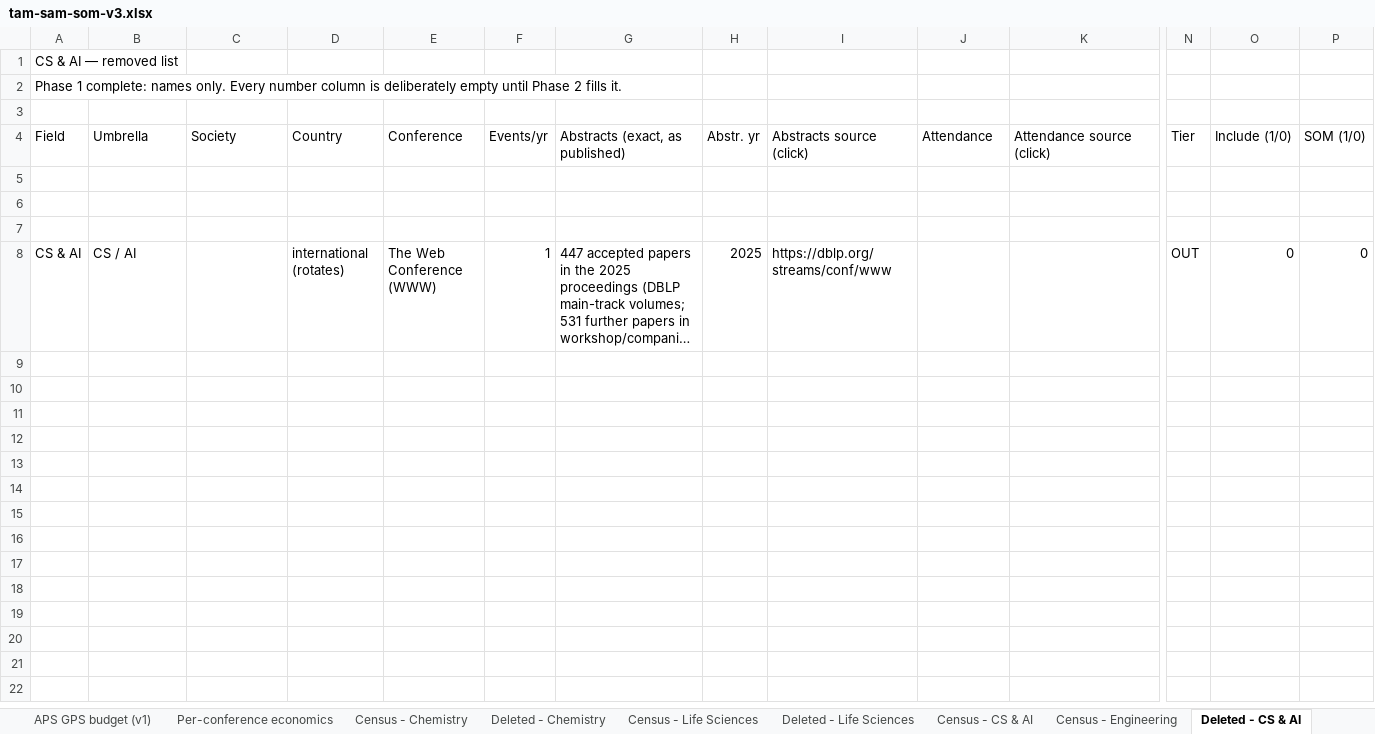
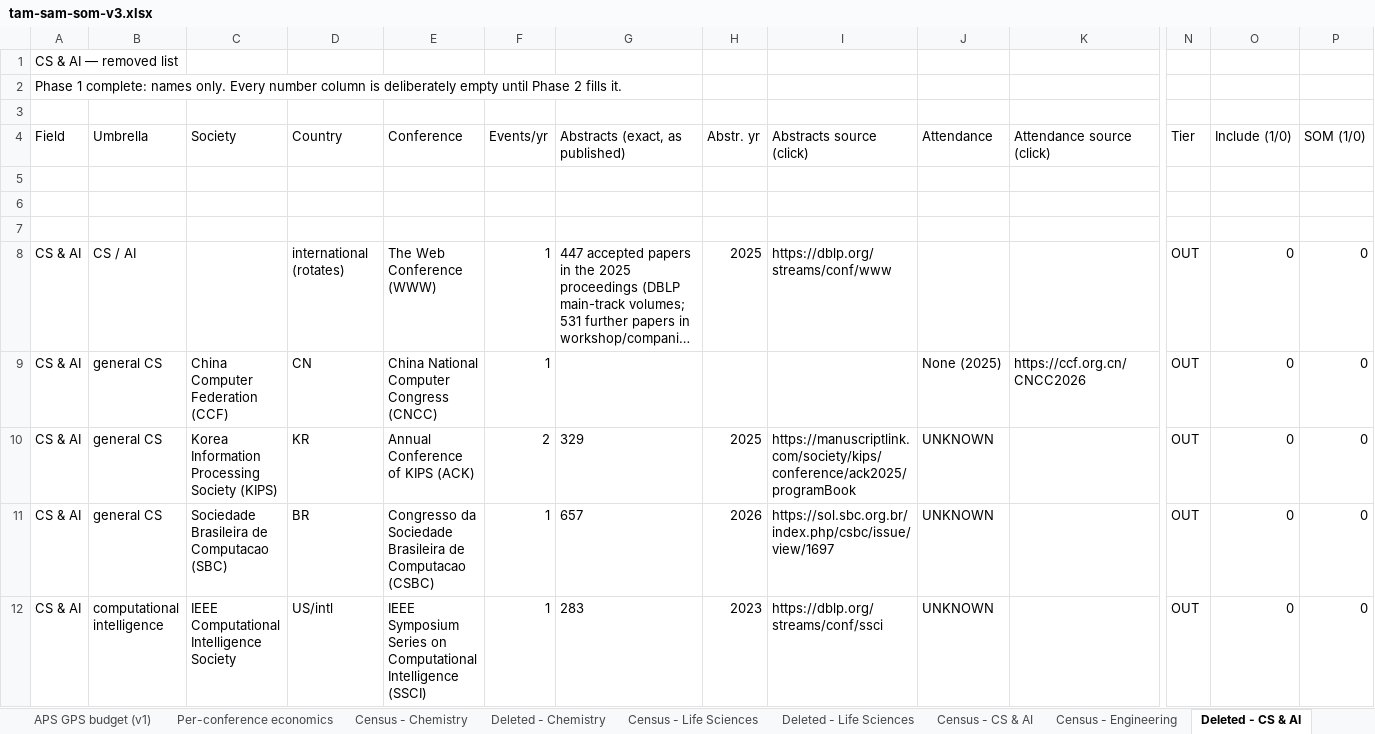
Before and after one commit to Vijyaksha/vennlore-prototype, an Excel workbook: docs/business/tam-sam-som-v3.xlsx, sheet Deleted - CS & AI, drawn as a sheet; only a part is shown, gaps mark what is left out; long unchanged cells end in …; values as stored, in another font and other column widths than the file's, no borders; rows hold the shown columns only; the diff covers the shown part only; the diff names each change by its address in the sheet, - before the commit and + after, or states it on an @@ line.

```diff
--- a/docs/business/tam-sam-som-v3.xlsx (sheet Deleted - CS & AI)
+++ b/docs/business/tam-sam-som-v3.xlsx (sheet Deleted - CS & AI)
+row 9: CS & AI | general CS | China Computer Federation (CCF) | CN | China National Computer Congress (CNCC) | 1 |  |  |  | None (2025) | https://ccf.org.cn/CNCC2026 | OUT | 0 | 0
+row 10: CS & AI | general CS | Korea Information Processing Society (KIPS) | KR | Annual Conference of KIPS (ACK) | 2 | 329 | 2025 | https://manuscriptlink.com/society/kips/conference/ack2025/programBook | UNKNOWN |  | OUT | 0 | 0
+row 11: CS & AI | general CS | Sociedade Brasileira de Computacao (SBC) | BR | Congresso da Sociedade Brasileira de Computacao (CSBC) | 1 | 657 | 2026 | https://sol.sbc.org.br/index.php/csbc/issue/view/1697 | UNKNOWN |  | OUT | 0 | 0
+row 12: CS & AI | computational intelligence | IEEE Computational Intelligence Society | US/intl | IEEE Symposium Series on Computational Intelligence (SSCI) | 1 | 283 | 2023 | https://dblp.org/streams/conf/ssci | UNKNOWN |  | OUT | 0 | 0
```
Also changed, not shown: 18 added rows elsewhere in this sheet, sheet Census - CS & AI, 8 other files.
